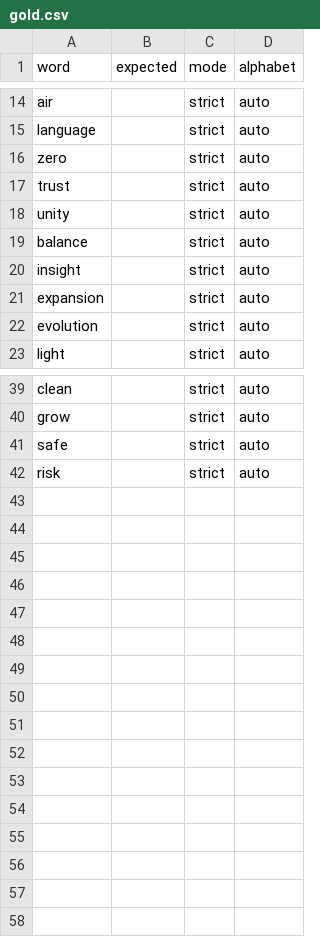
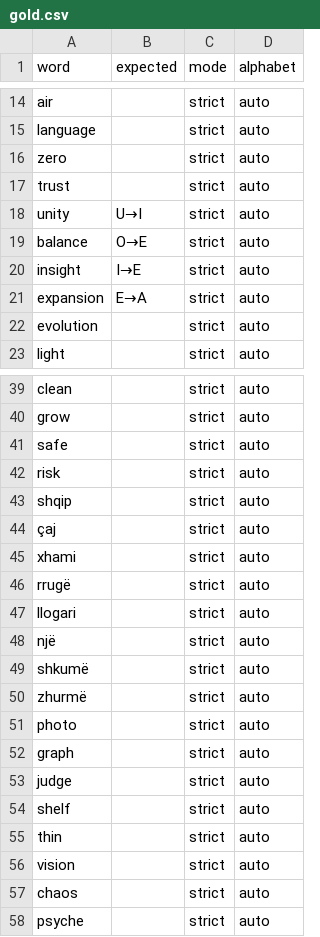
Before and after one commit to sokolgora-sketch/linguistic-decoder, a CSV file: data/gold.csv, drawn as a sheet; only a part is shown, gaps mark what is left out.

Commit message:
Here’s the next move, step-by-step.
Step 2 — Expand labeled coverage (f

```diff
--- a/data/gold.csv
+++ b/data/gold.csv
@@ -17,6 +17,6 @@ zero,,strict,auto
 trust,,strict,auto
-unity,,strict,auto
-balance,,strict,auto
-insight,,strict,auto
-expansion,,strict,auto
+unity,U→I,strict,auto
+balance,O→E,strict,auto
+insight,I→E,strict,auto
+expansion,E→A,strict,auto
 evolution,,strict,auto
@@ -42 +42,17 @@ safe,,strict,auto
 risk,,strict,auto
+shqip,,strict,auto
+çaj,,strict,auto
+xhami,,strict,auto
+rrugë,,strict,auto
+llogari,,strict,auto
+një,,strict,auto
+shkumë,,strict,auto
+zhurmë,,strict,auto
+photo,,strict,auto
+graph,,strict,auto
+judge,,strict,auto
+shelf,,strict,auto
+thin,,strict,auto
+vision,,strict,auto
+chaos,,strict,auto
+psyche,,strict,auto
```
